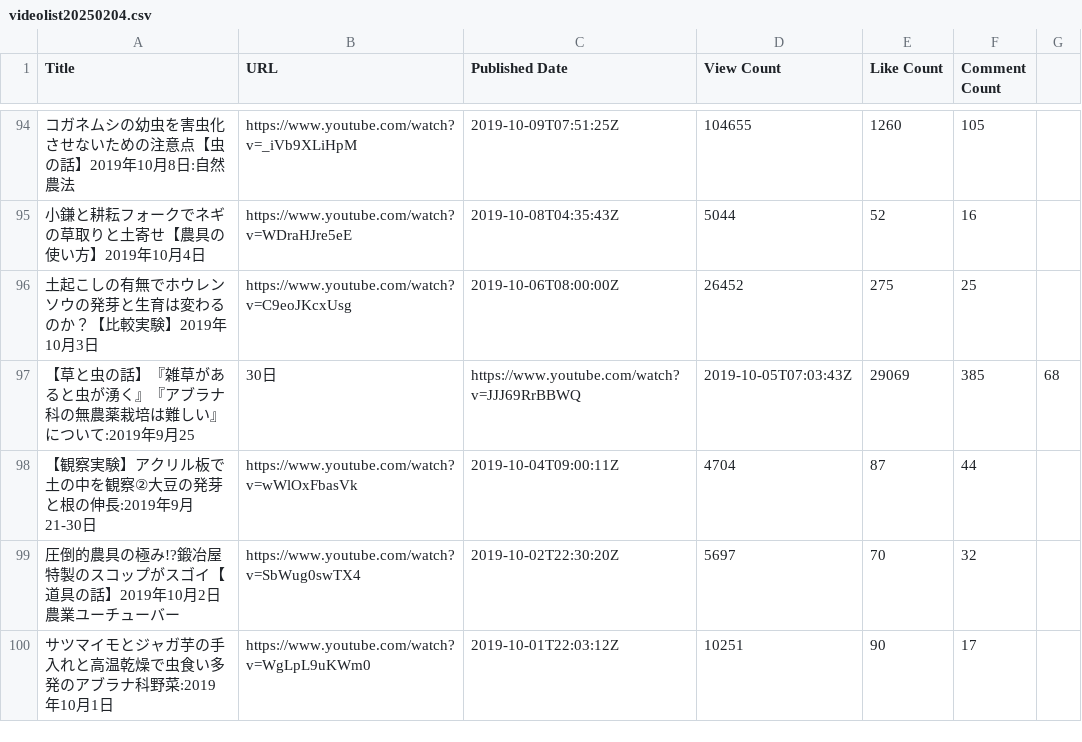
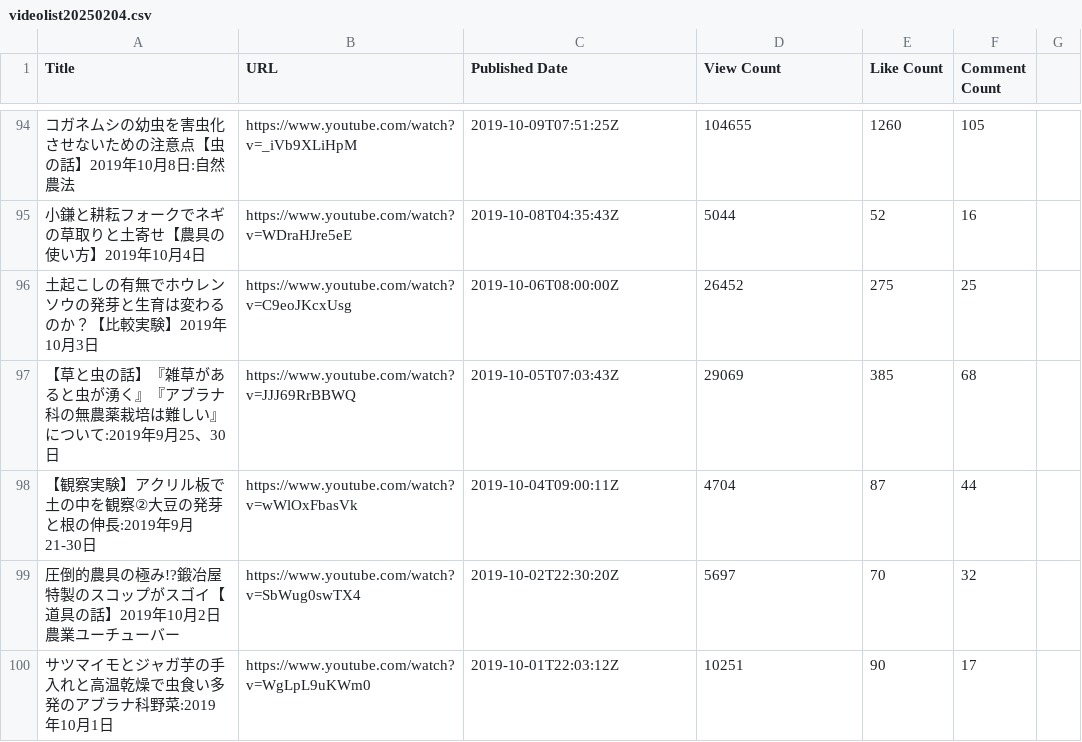
Before and after one commit to channkenn/videolist_choko, a CSV file: videolist20250204.csv, drawn as a sheet; only a part is shown, gaps mark what is left out; removed rows and columns are numbered as before the commit, all else as after; the diff names each change by its address in the sheet, - before the commit and + after, or states it on an @@ line.

Commit message:
csv修正

```diff
--- a/videolist20250204.csv
+++ b/videolist20250204.csv
-row 97: 【草と虫の話】『雑草があると虫が湧く』『アブラナ科の無農薬栽培は難しい』について:2019年9月25 | 30日 | https://www.youtube.com/watch?v=JJJ69RrBBWQ | 2019-10-05T07:03:43Z | 29069 | 385 | 68
+row 97: 【草と虫の話】『雑草があると虫が湧く』『アブラナ科の無農薬栽培は難しい』について:2019年9月25、30日 | https://www.youtube.com/watch?v=JJJ69RrBBWQ | 2019-10-05T07:03:43Z | 29069 | 385 | 68
```
